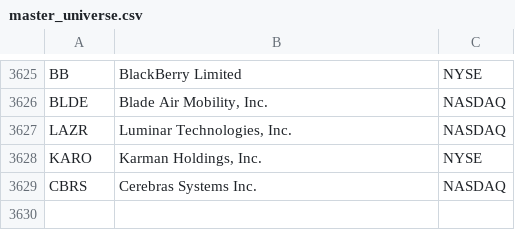
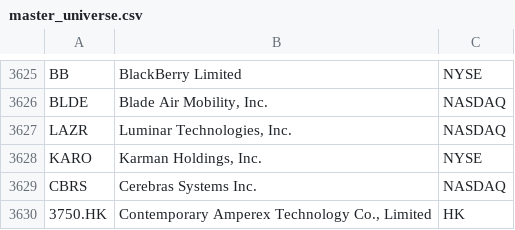
Before and after one commit to Daquinn20/Create, a CSV file: master_universe.csv, drawn as a sheet; only a part is shown, gaps mark what is left out.

```diff
--- a/master_universe.csv
+++ b/master_universe.csv
@@ -3629 +3629,2 @@ KARO,"Karman Holdings, Inc.",NYSE
 CBRS,Cerebras Systems Inc.,NASDAQ
+3750.HK,"Contemporary Amperex Technology Co., Limited",HK
```
